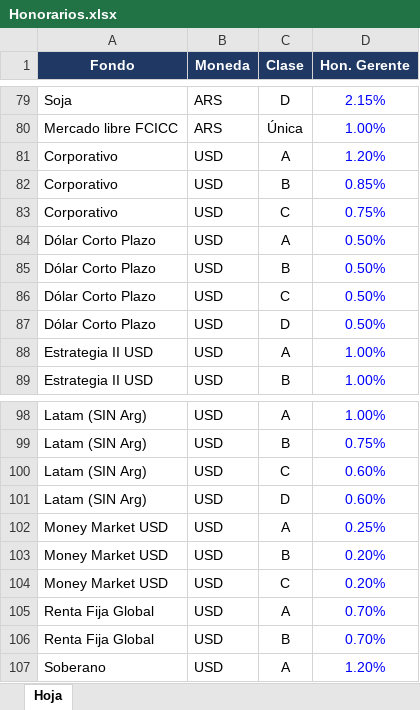
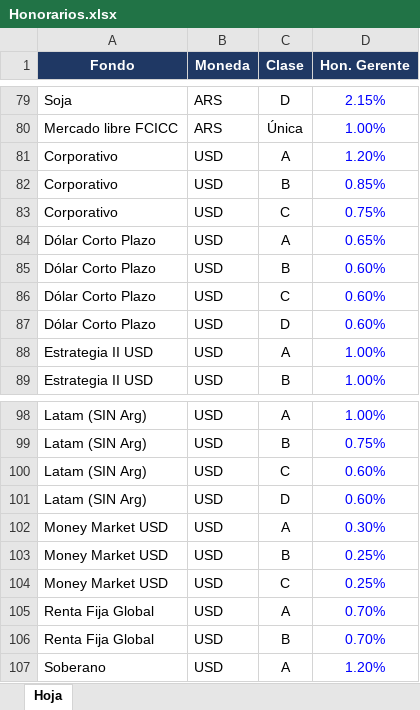
Before and after one commit to mfriedB/fondos, an Excel workbook: Honorarios.xlsx, sheet Hoja, drawn as a sheet; only a part is shown, gaps mark what is left out; values as stored, in another font and other column widths than the file's, no borders; the diff names each change by its address in the sheet, - before the commit and + after, or states it on an @@ line.

```diff
--- a/Honorarios.xlsx (sheet Hoja)
+++ b/Honorarios.xlsx (sheet Hoja)
-D84 (Hon. Gerente): 0.50%
+D84 (Hon. Gerente): 0.65%
-D85:D87 (Hon. Gerente): 0.50%
+D85:D87 (Hon. Gerente): 0.60%
-D102 (Hon. Gerente): 0.25%
+D102 (Hon. Gerente): 0.30%
-D103:D104 (Hon. Gerente): 0.20%
+D103:D104 (Hon. Gerente): 0.25%
```
